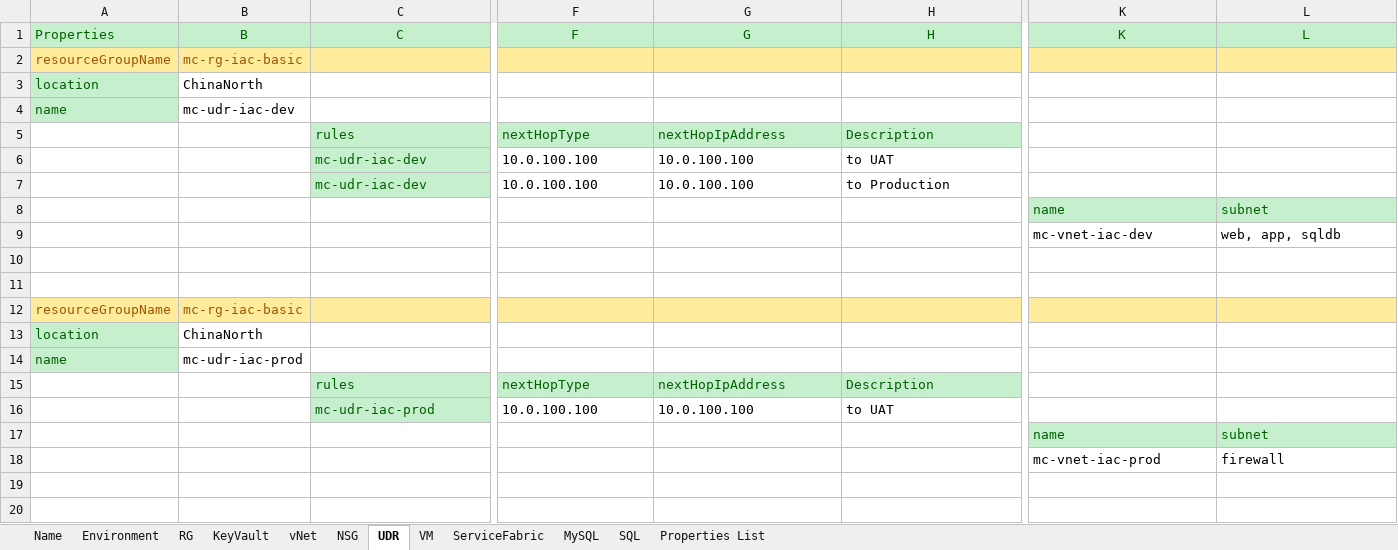
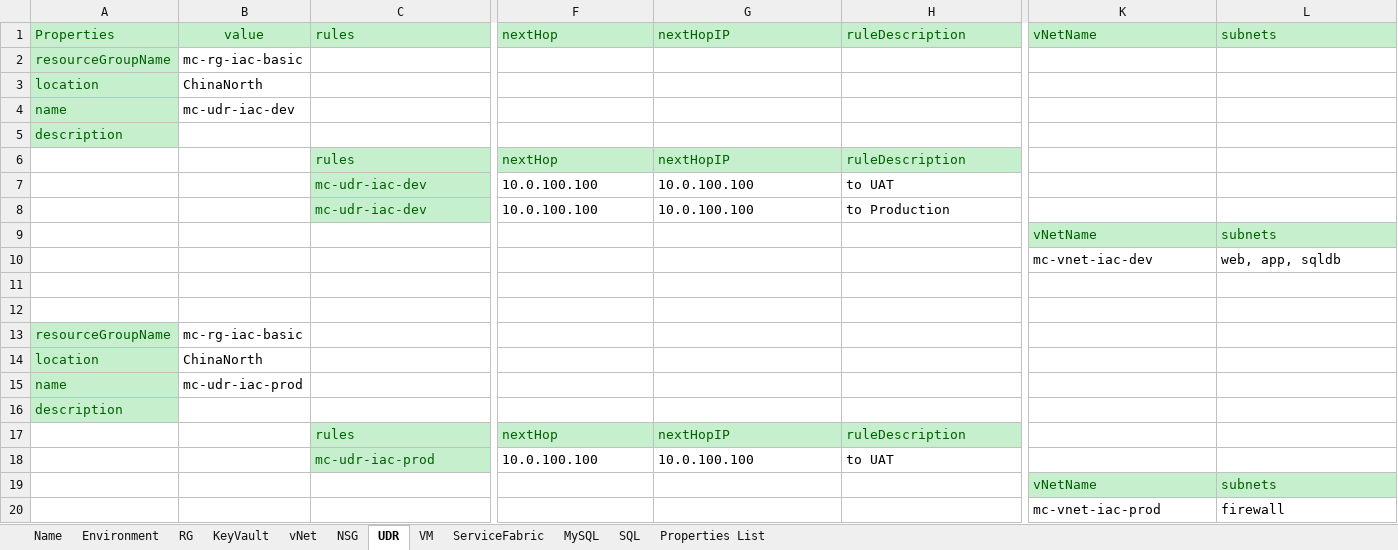
Before and after one commit to XuzhouHuang/azure-infra-as-code, an Excel workbook: AzureEnv.xlsx, sheet UDR, drawn as a sheet; only a part is shown, gaps mark what is left out; values as stored, in another font and other column widths than the file's, no borders; addresses are those after the commit; rows hold the shown columns only; the diff covers the shown part only; the diff names each change by its address in the sheet, - before the commit and + after, or states it on an @@ line.

```diff
--- a/AzureEnv.xlsx (sheet UDR)
+++ b/AzureEnv.xlsx (sheet UDR)
-B1: B
+B1: value
-C1: C
+C1: rules
-C1:L1 alignment: center
+C1:L1 alignment: left
-F1: F
+F1: nextHop
-G1: G
+G1: nextHopIP
-H1: H
+H1: ruleDescription
-K1: K
+K1: vNetName
-L1: L
+L1: subnets
@@ A2 fill: #FFEB9C → #C6EFCE, text colour: #9C5700 → #006100 @@
-B2:L2 fill: #FFEB9C
+B2:L2 fill: none
-B2 text colour: #9C5700
+B2 text colour: black
+row 5: description
-F6: nextHopType
+F6: nextHop
-G6: nextHopIpAddress
+G6: nextHopIP
-H6: Description
+H6: ruleDescription
-K9: name
+K9: vNetName
-L9: subnet
+L9: subnets
@@ A13 fill: #FFEB9C → #C6EFCE, text colour: #9C5700 → #006100 @@
-B13:L13 fill: #FFEB9C
+B13:L13 fill: none
-B13 text colour: #9C5700
+B13 text colour: black
+row 16: description
-F17: nextHopType
+F17: nextHop
-G17: nextHopIpAddress
+G17: nextHopIP
-H17: Description
+H17: ruleDescription
-K19: name
+K19: vNetName
-L19: subnet
+L19: subnets
```
Also changed, not shown: 4 edited cells and cell formats elsewhere in this sheet, sheet vNet, sheet NSG, sheet KeyVault, sheet VM, sheet Environment, sheet SQL, 1 more sheet.
